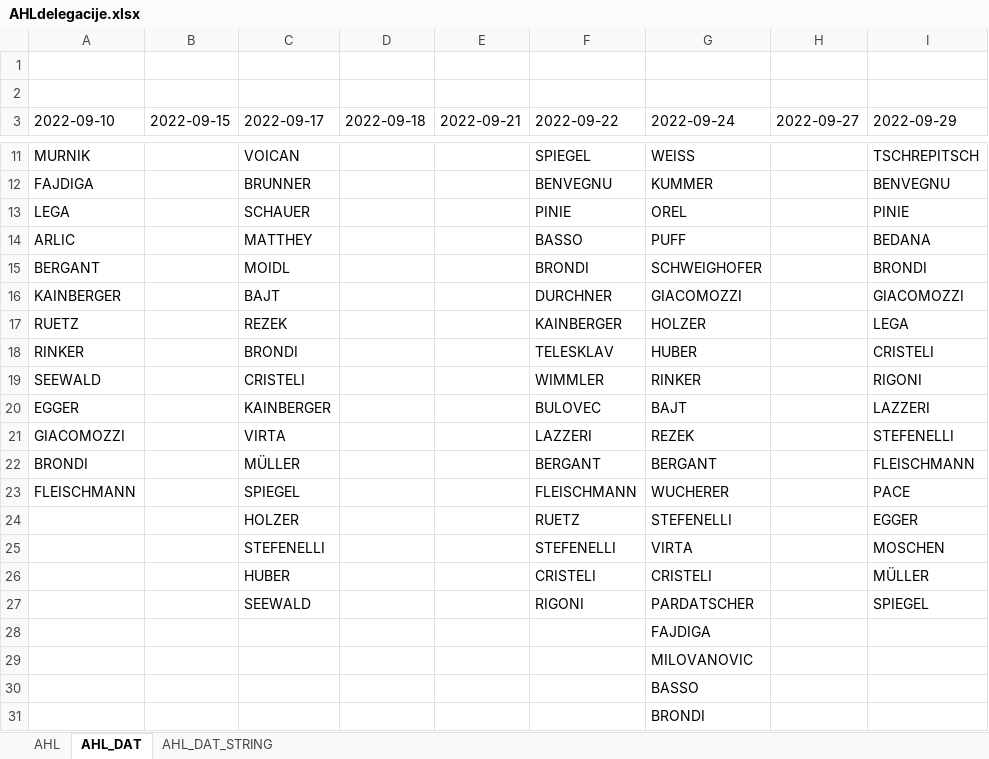
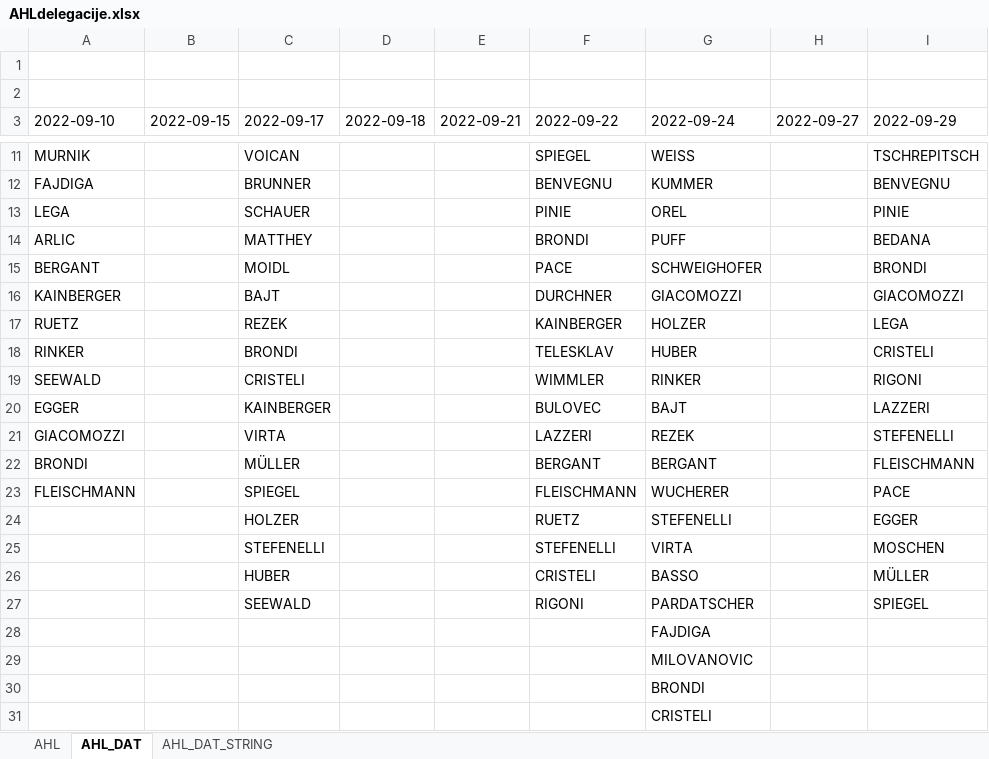
Before and after one commit to snojle23/delegacije, an Excel workbook: data/AHLdelegacije.xlsx, sheet AHL_DAT, drawn as a sheet; only a part is shown, gaps mark what is left out; values as stored, in another font and other column widths than the file's, no borders; removed rows and columns are numbered as before the commit, all else as after; rows hold the shown columns only; the diff names each change by its address in the sheet, - before the commit and + after, or states it on an @@ line.

```diff
--- a/data/AHLdelegacije.xlsx (sheet AHL_DAT)
+++ b/data/AHLdelegacije.xlsx (sheet AHL_DAT)
-F14 (2022-09-22): BASSO
+F14 (2022-09-22): BRONDI
-F15 (2022-09-22): BRONDI
+F15 (2022-09-22): PACE
-G26 (2022-09-24): CRISTELI
+G26 (2022-09-24): BASSO
-row 30:  |  |  |  |  |  | BASSO
+row 31:  |  |  |  |  |  | CRISTELI
```
Also changed, not shown: sheet AHL_DAT_STRING, sheet AHL, data/ICEHLdelegacije.xlsx, 3 other files.
